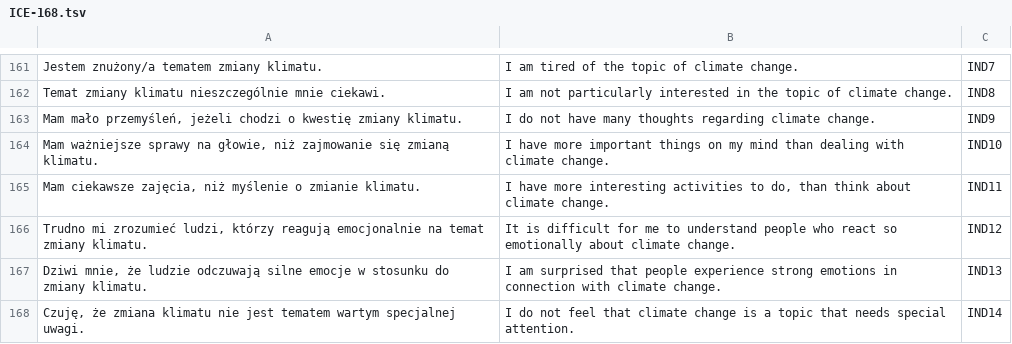
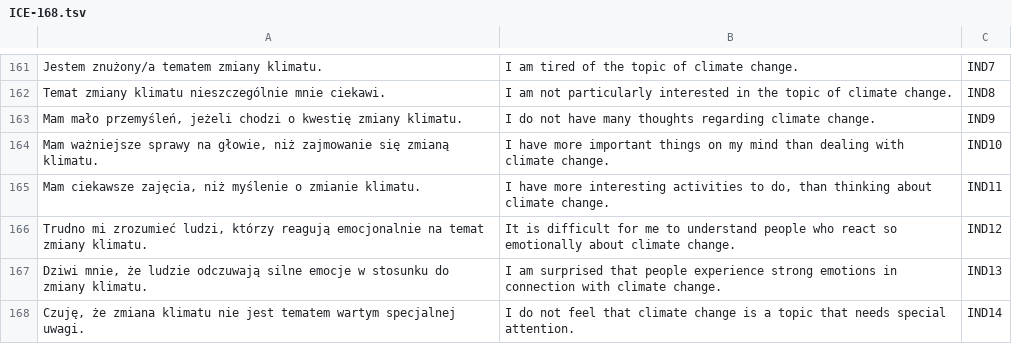
Before and after one commit to nencki-lobi/ICE-dev, a TSV file: S1/02/input/ICE-168.tsv, drawn as a sheet; only a part is shown, gaps mark what is left out; the diff covers the shown part only.

```diff
--- a/S1/02/input/ICE-168.tsv
+++ b/S1/02/input/ICE-168.tsv
@@ -164,3 +164,3 @@ Mam mało przemyśleń, jeżeli chodzi o kwestię zmiany klimatu.	I do not have
 Mam ważniejsze sprawy na głowie, niż zajmowanie się zmianą klimatu.	I have more important things on my mind than dealing with climate change.	IND10
-Mam ciekawsze zajęcia, niż myślenie o zmianie klimatu.	I have more interesting activities to do, than think about climate change.	IND11
+Mam ciekawsze zajęcia, niż myślenie o zmianie klimatu.	I have more interesting activities to do, than thinking about climate change.	IND11
 Trudno mi zrozumieć ludzi, którzy reagują emocjonalnie na temat zmiany klimatu.	It is difficult for me to understand people who react so emotionally about climate change.	IND12
```
Also changed, not shown: 8 edited cells elsewhere in this file, S2/02/input/ICE-60.tsv, S3/02/input/ICE-32.tsv.
